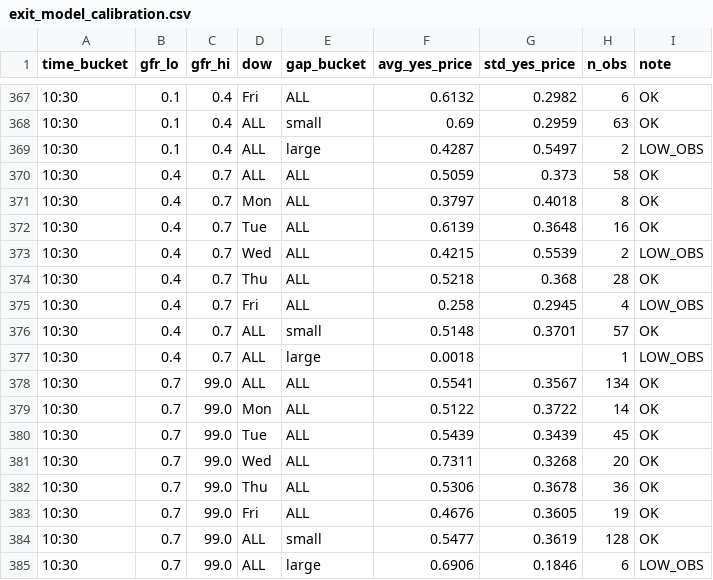
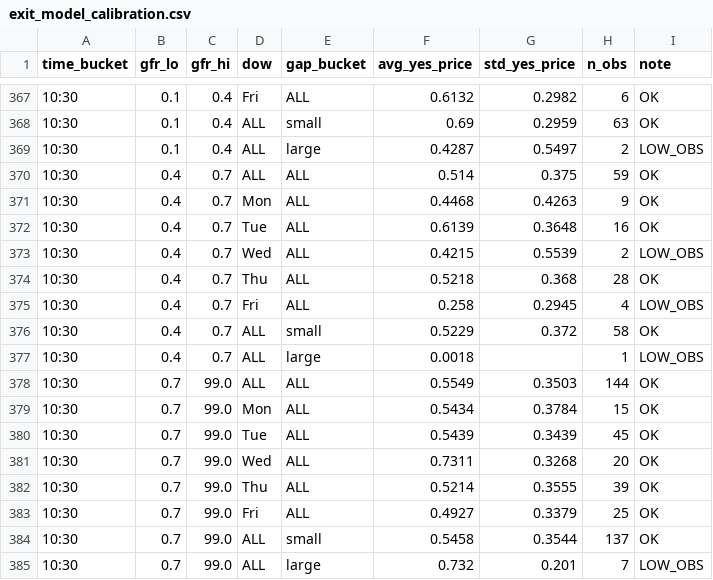
Before and after one commit to jayzhuang1996/polymarket-gap-bot, a CSV file: data/exit_model_calibration.csv, drawn as a sheet; only a part is shown, gaps mark what is left out; the diff covers the shown part only.

```diff
--- a/data/exit_model_calibration.csv
+++ b/data/exit_model_calibration.csv
@@ -369,4 +369,4 @@ time_bucket,gfr_lo,gfr_hi,dow,gap_bucket,avg_yes_price,std_yes_price,n_obs,note
 10:30,0.1,0.4,ALL,large,0.4287,0.5497,2,LOW_OBS
-10:30,0.4,0.7,ALL,ALL,0.5059,0.373,58,OK
-10:30,0.4,0.7,Mon,ALL,0.3797,0.4018,8,OK
+10:30,0.4,0.7,ALL,ALL,0.514,0.375,59,OK
+10:30,0.4,0.7,Mon,ALL,0.4468,0.4263,9,OK
 10:30,0.4,0.7,Tue,ALL,0.6139,0.3648,16,OK
@@ -375,11 +375,11 @@ time_bucket,gfr_lo,gfr_hi,dow,gap_bucket,avg_yes_price,std_yes_price,n_obs,note
 10:30,0.4,0.7,Fri,ALL,0.258,0.2945,4,LOW_OBS
-10:30,0.4,0.7,ALL,small,0.5148,0.3701,57,OK
+10:30,0.4,0.7,ALL,small,0.5229,0.372,58,OK
 10:30,0.4,0.7,ALL,large,0.0018,,1,LOW_OBS
-10:30,0.7,99.0,ALL,ALL,0.5541,0.3567,134,OK
-10:30,0.7,99.0,Mon,ALL,0.5122,0.3722,14,OK
+10:30,0.7,99.0,ALL,ALL,0.5549,0.3503,144,OK
+10:30,0.7,99.0,Mon,ALL,0.5434,0.3784,15,OK
 10:30,0.7,99.0,Tue,ALL,0.5439,0.3439,45,OK
 10:30,0.7,99.0,Wed,ALL,0.7311,0.3268,20,OK
-10:30,0.7,99.0,Thu,ALL,0.5306,0.3678,36,OK
-10:30,0.7,99.0,Fri,ALL,0.4676,0.3605,19,OK
-10:30,0.7,99.0,ALL,small,0.5477,0.3619,128,OK
-10:30,0.7,99.0,ALL,large,0.6906,0.1846,6,LOW_OBS
+10:30,0.7,99.0,Thu,ALL,0.5214,0.3555,39,OK
+10:30,0.7,99.0,Fri,ALL,0.4927,0.3379,25,OK
+10:30,0.7,99.0,ALL,small,0.5458,0.3544,137,OK
+10:30,0.7,99.0,ALL,large,0.732,0.201,7,LOW_OBS
```
Also changed, not shown: 134 edited cells elsewhere in this file.
